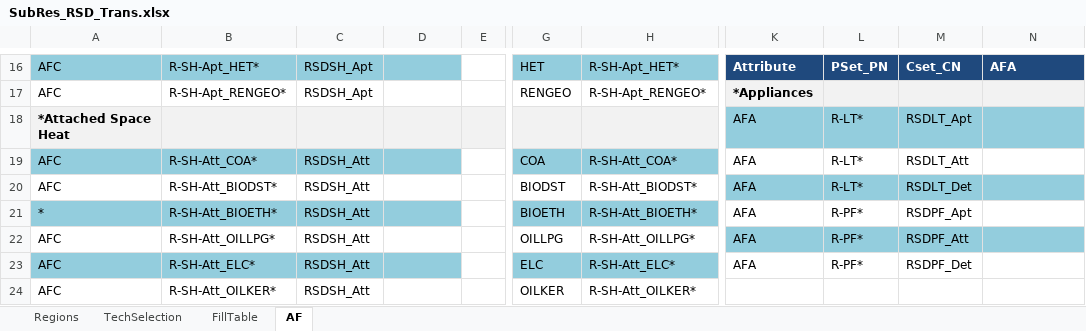
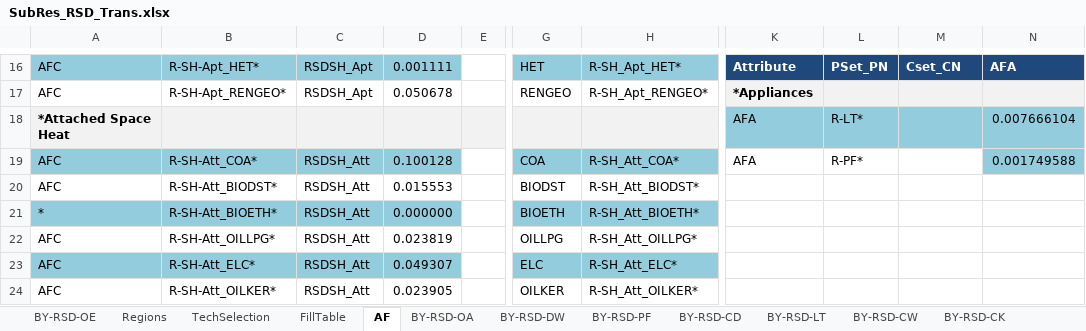
Before and after one commit to MaREI-EPMG/TIM-archived, an Excel workbook: SubRES_TMPL/SubRes_RSD_Trans.xlsx, sheet AF, drawn as a sheet; only a part is shown, gaps mark what is left out; values as stored, in another font and other column widths than the file's, no borders; the diff covers the shown part only; the diff names each change by its address in the sheet, - before the commit and + after, or states it on an @@ line.

```diff
--- a/SubRES_TMPL/SubRes_RSD_Trans.xlsx (sheet AF)
+++ b/SubRES_TMPL/SubRes_RSD_Trans.xlsx (sheet AF)
+sheet tab: BY-RSD-OE
+sheet tab: BY-RSD-OA
+sheet tab: BY-RSD-DW
+sheet tab: BY-RSD-PF
+sheet tab: BY-RSD-CD
+sheet tab: BY-RSD-LT
+sheet tab: BY-RSD-CW
+sheet tab: BY-RSD-CK
-D16: (empty)
+D16: 0.001111
-H16: R-SH-Apt_HET*
+H16: R-SH_Apt_HET*
-D17: (empty)
+D17: 0.050678
-H17: R-SH-Apt_RENGEO*
+H17: R-SH_Apt_RENGEO*
-M18: RSDLT_Apt
+M18: (empty)
-N18: (empty)
+N18: 0.007666104
-D19: (empty)
+D19: 0.100128
-H19: R-SH-Att_COA*
+H19: R-SH_Att_COA*
-L19: R-LT*
+L19: R-PF*
-M19: RSDLT_Att
+M19: (empty)
-N19: (empty)
+N19: 0.001749588
-N19 fill: none
+N19 fill: #93CDDD
-D20: (empty)
+D20: 0.015553
-H20: R-SH-Att_BIODST*
+H20: R-SH_Att_BIODST*
-K20:K23: AFA
+K20:K23: (empty)
-K20:N20 fill: #93CDDD
+K20:N20 fill: none
-L20: R-LT*
+L20: (empty)
-M20: RSDLT_Det
+M20: (empty)
-D21: (empty)
+D21: 0.000000
-H21: R-SH-Att_BIOETH*
+H21: R-SH_Att_BIOETH*
-L21:L23: R-PF*
+L21:L23: (empty)
-M21: RSDPF_Apt
+M21: (empty)
-D22: (empty)
+D22: 0.023819
-H22: R-SH-Att_OILLPG*
+H22: R-SH_Att_OILLPG*
-K22:N22 fill: #93CDDD
+K22:N22 fill: none
-M22: RSDPF_Att
+M22: (empty)
-D23: (empty)
+D23: 0.049307
-H23: R-SH-Att_ELC*
+H23: R-SH_Att_ELC*
-M23: RSDPF_Det
+M23: (empty)
-D24: (empty)
+D24: 0.023905
-H24: R-SH-Att_OILKER*
+H24: R-SH_Att_OILKER*
```
Also changed, not shown: 139 edited cells and cell formats elsewhere in this sheet, sheet FillTable, other sheet tabs, charts or pictures.
